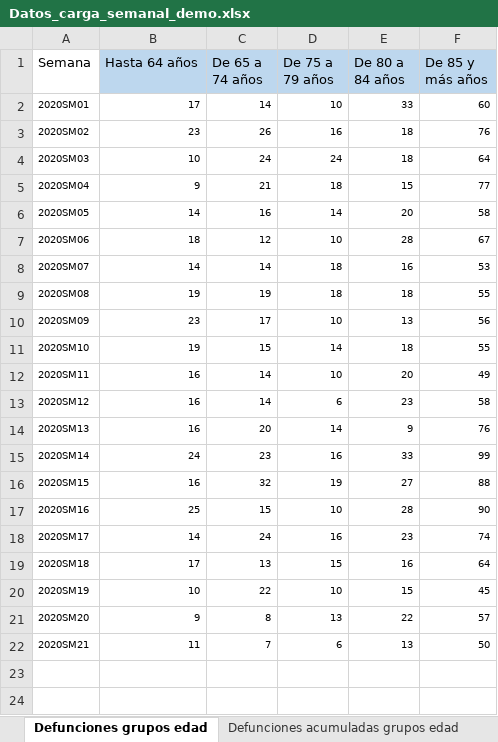
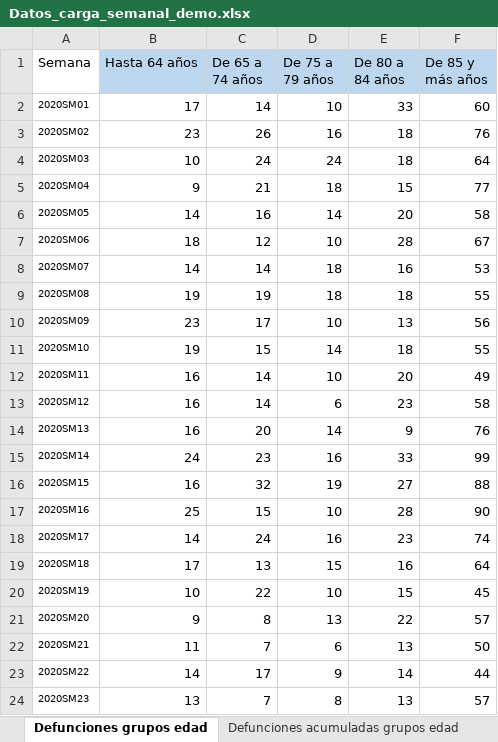
Before and after one commit to icane/demographic-indicators, an Excel workbook: etl/data/input/Datos_carga_semanal_demo.xlsx, sheet Defunciones grupos edad, drawn as a sheet; values as stored, in another font and other column widths than the file's, no borders; the diff names each change by its address in the sheet, - before the commit and + after, or states it on an @@ line.

```diff
--- a/etl/data/input/Datos_carga_semanal_demo.xlsx (sheet Defunciones grupos edad)
+++ b/etl/data/input/Datos_carga_semanal_demo.xlsx (sheet Defunciones grupos edad)
@@ B2:F22 text size: larger @@
+row 23: 2020SM22 | 14 | 17 | 9 | 14 | 44
+row 24: 2020SM23 | 13 | 7 | 8 | 13 | 57
```
Also changed, not shown: sheet Defunciones semanas, sheet Defunciones acumuladas variación anual sexo, sheet Defunciones acumuladas grupos edad variación, sheet Defunciones acumuladas sexo, sheet Defunciones variación anual acumulado sexo 2020, sheet Defunciones sexo, 4 more sheets, formulas that keep their value, etl/data/input/Datos_carga_mensual_demo.xlsx, 45 other files.
